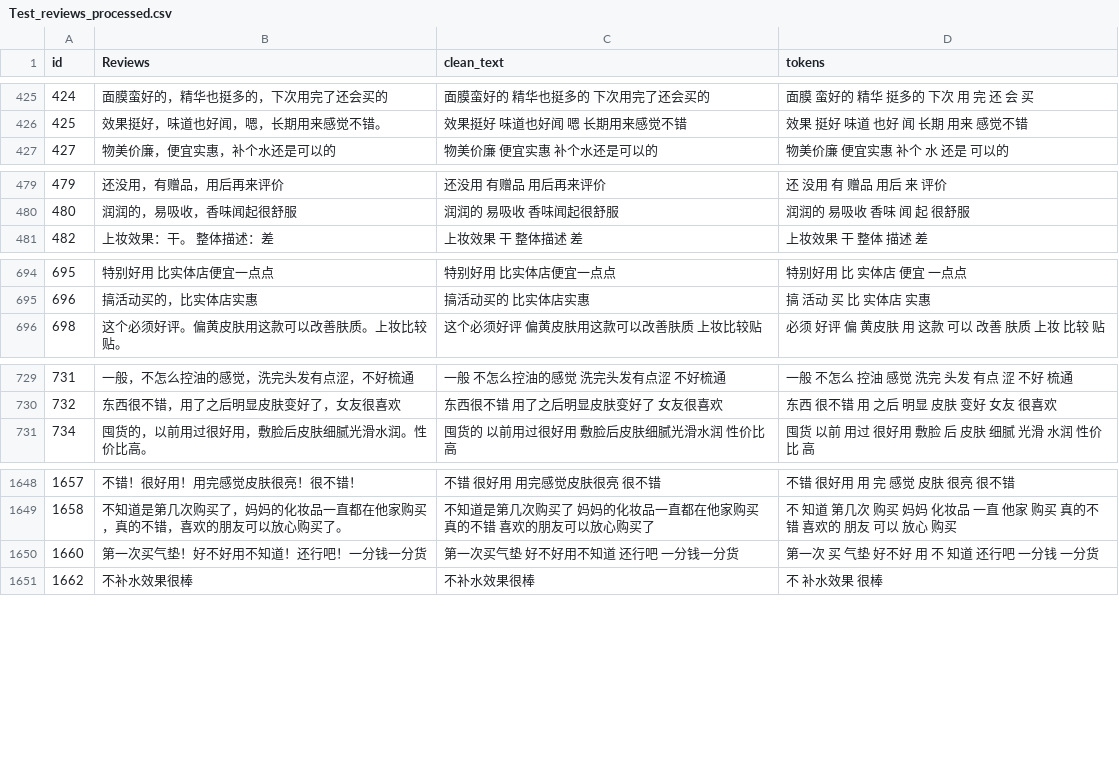
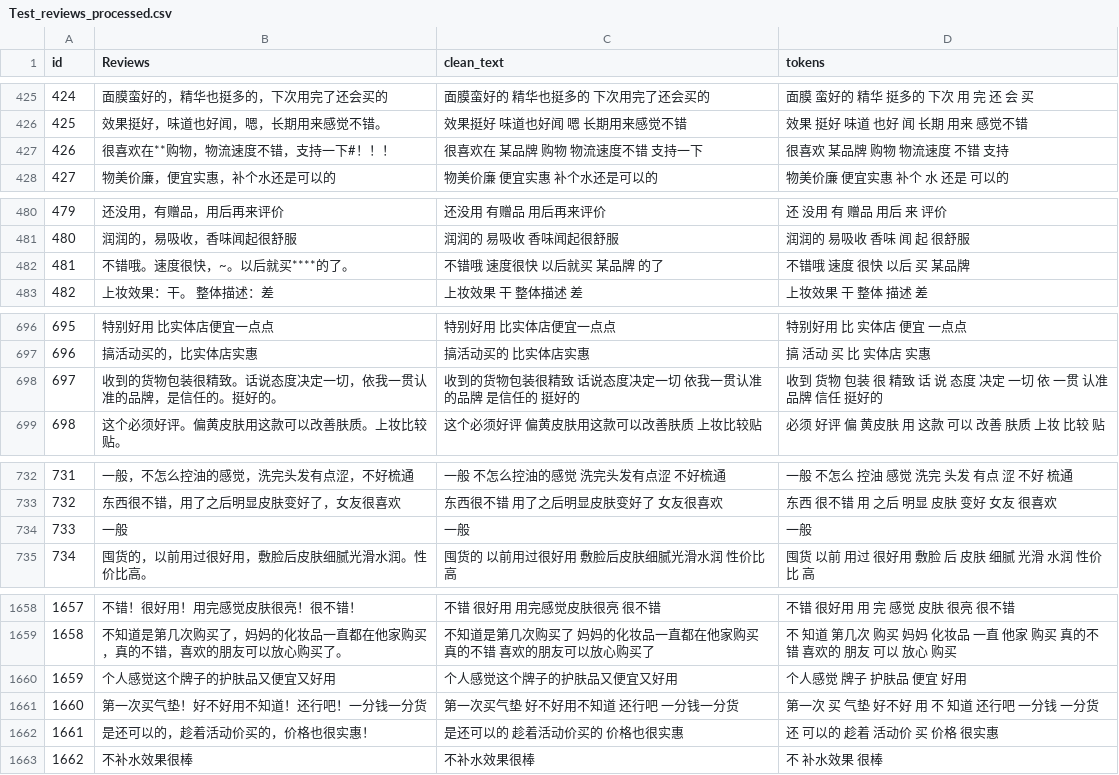
Before and after one commit to Manmande-ai/courseproject, a CSV file: outputs/processed/Test_reviews_processed.csv, drawn as a sheet; only a part is shown, gaps mark what is left out; the diff covers the shown part only; the diff names each change by its address in the sheet, - before the commit and + after, or states it on an @@ line.

```diff
--- a/outputs/processed/Test_reviews_processed.csv
+++ b/outputs/processed/Test_reviews_processed.csv
+row 427: 426 | 很喜欢在**购物，物流速度不错，支持一下#！！！ | 很喜欢在 某品牌 购物 物流速度不错 支持一下 | 很喜欢 某品牌 购物 物流速度 不错 支持
+row 482: 481 | 不错哦。速度很快，~。以后就买****的了。 | 不错哦 速度很快 以后就买 某品牌 的了 | 不错哦 速度 很快 以后 买 某品牌
+row 698: 697 | 收到的货物包装很精致。话说态度决定一切，依我一贯认准的品牌，是信任的。挺好的。 | 收到的货物包装很精致 话说态度决定一切 依我一贯认准的品牌 是信任的 挺好的 | 收到 货物 包装 很 精致 话 说 态度 决定 一切 依 一贯 认准 品牌 信任 挺好的
+row 734: 733 | 一般 | 一般 | 一般
+row 1660: 1659 | 个人感觉这个牌子的护肤品又便宜又好用 | 个人感觉这个牌子的护肤品又便宜又好用 | 个人感觉 牌子 护肤品 便宜 好用
+row 1662: 1661 | 是还可以的，趁着活动价买的，价格也很实惠！ | 是还可以的 趁着活动价买的 价格也很实惠 | 还 可以的 趁着 活动价 买 价格 很实惠
```
Also changed, not shown: 12 added rows elsewhere in this file, data/bert/Result.csv, 41 other files.
